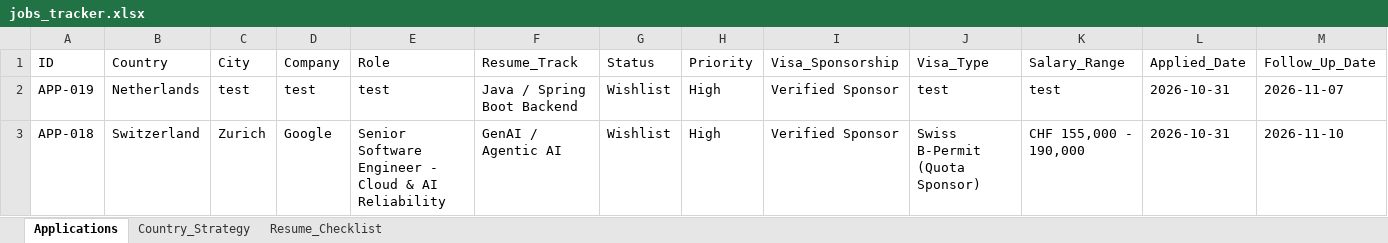
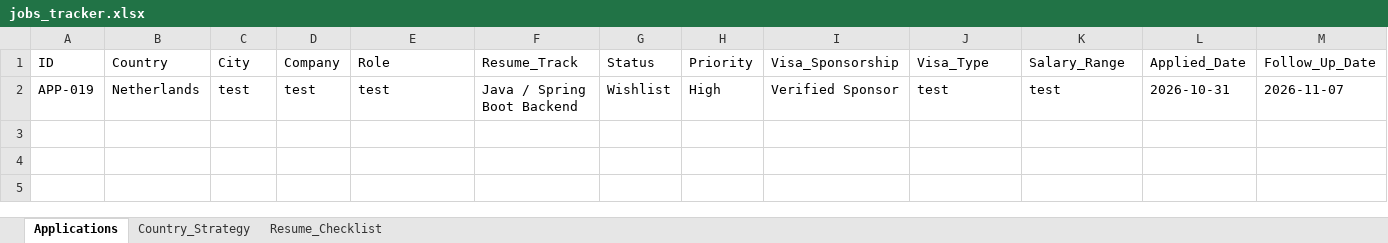
Before and after one commit to ak2697291/global-job-tracker, an Excel workbook: jobs_tracker.xlsx, sheet Applications, drawn as a sheet; only a part is shown; values as stored, in another font and other column widths than the file's, no borders; rows hold the shown columns only; the diff names each change by its address in the sheet, - before the commit and + after, or states it on an @@ line.

Commit message:
Update jobs_tracker.xlsx via Global Job Tracker Dashboard (1 applications)

```diff
--- a/jobs_tracker.xlsx (sheet Applications)
+++ b/jobs_tracker.xlsx (sheet Applications)
-row 3: APP-018 | Switzerland | Zurich | Google | Senior Software Engineer - Cloud & AI Reliability | GenAI / Agentic AI | Wishlist | High | Verified Sponsor | Swiss B-Permit (Quota Sponsor) | CHF 155,000 - 190,000 | 2026-10-31 | 2026-11-10
```
